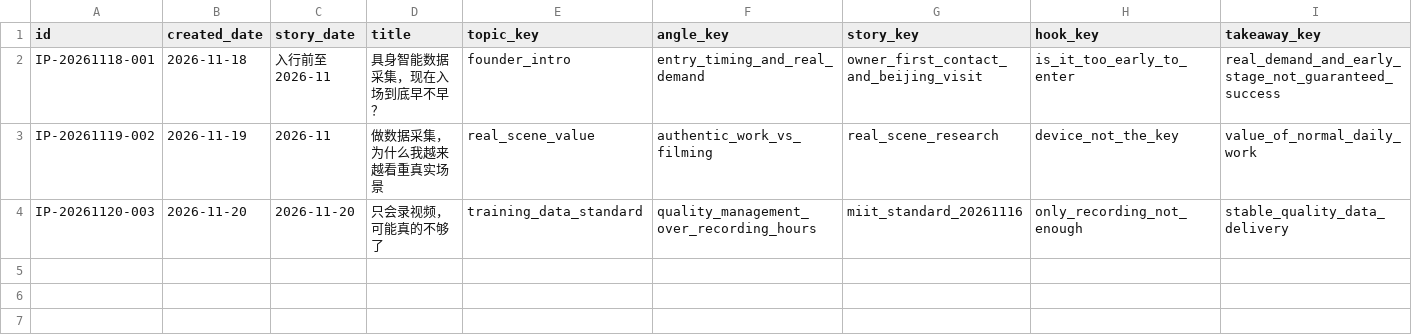
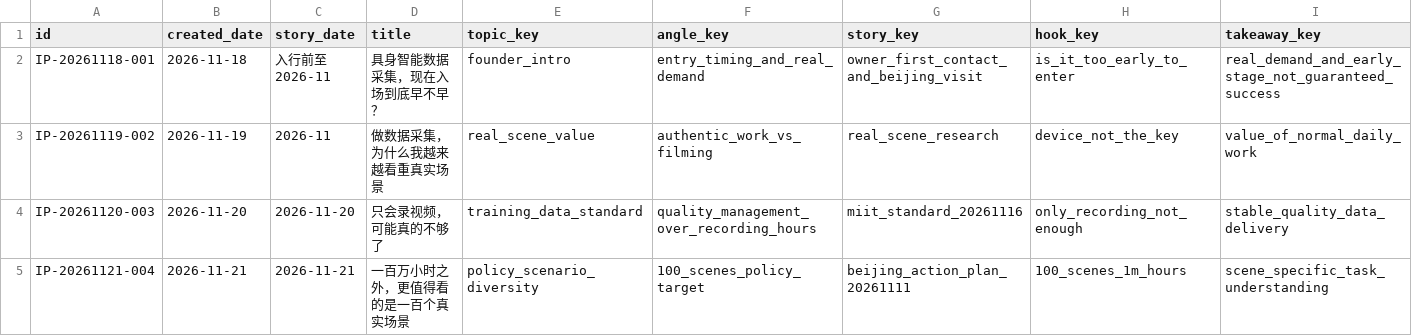
Before and after one commit to jinxi1036-maker68/jiqiren, a CSV file: personal-ip/scripts/INDEX.csv, drawn as a sheet; only a part is shown; rows hold the shown columns only; the diff names each change by its address in the sheet, - before the commit and + after, or states it on an @@ line.

Commit message:
personal-ip: index fourth draft with policy provenance

```diff
--- a/personal-ip/scripts/INDEX.csv
+++ b/personal-ip/scripts/INDEX.csv
+row 5: IP-20261121-004 | 2026-11-21 | 2026-11-21 | 一百万小时之外，更值得看的是一百个真实场景 | policy_scenario_diversity | 100_scenes_policy_target | beijing_action_plan_20261111 | 100_scenes_1m_hours | scene_specific_task_understanding
```
